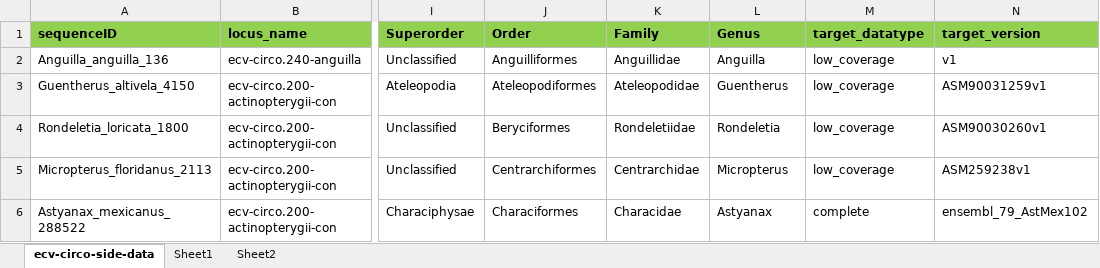
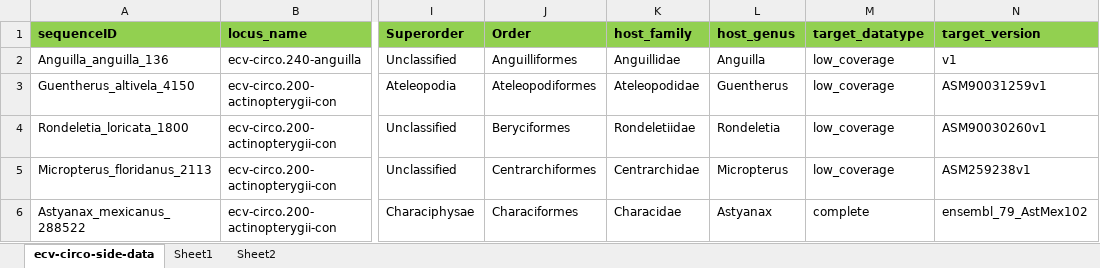
Before and after one commit to giffordlabcvr/CRESS-GLUE, an Excel workbook: tabular/eve/ecv-circo-side-data.xlsx, sheet ecv-circo-side-data, drawn as a sheet; only a part is shown, gaps mark what is left out; values as stored, in another font and other column widths than the file's, no borders; the diff names each change by its address in the sheet, - before the commit and + after, or states it on an @@ line.

```diff
--- a/tabular/eve/ecv-circo-side-data.xlsx (sheet ecv-circo-side-data)
+++ b/tabular/eve/ecv-circo-side-data.xlsx (sheet ecv-circo-side-data)
-K1: Family
+K1: host_family
-L1: Genus
+L1: host_genus
```
Also changed, not shown: 5 other files.
